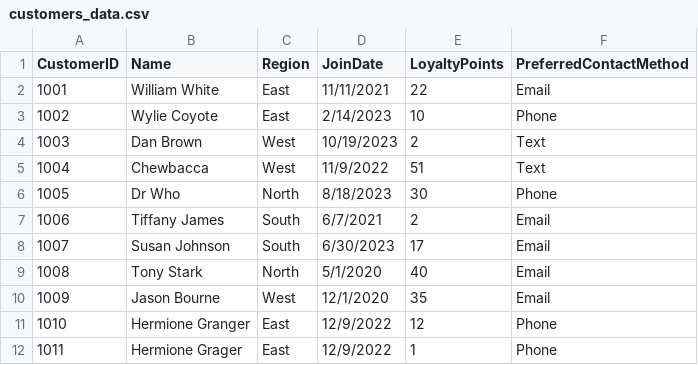
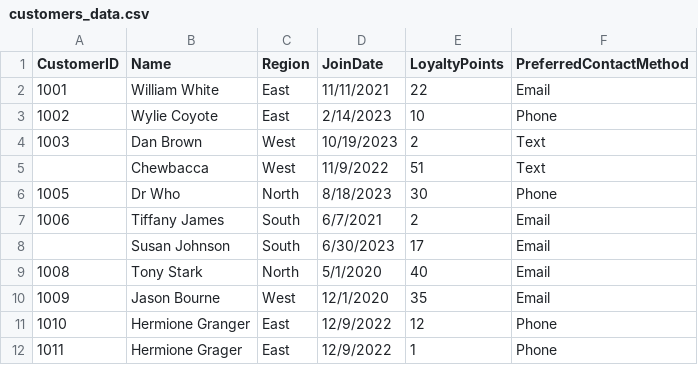
Before and after one commit to bjdawson23/smart-store-branton, a CSV file: data/raw/customers_data.csv, drawn as a sheet.

```diff
--- a/data/raw/customers_data.csv
+++ b/data/raw/customers_data.csv
@@ -4,6 +4,6 @@ CustomerID,Name,Region,JoinDate,LoyaltyPoints,PreferredContactMethod
 1003,Dan Brown,West,10/19/2023,2,Text
-1004,Chewbacca,West,11/9/2022,51,Text
+,Chewbacca,West,11/9/2022,51,Text
 1005,Dr Who,North,8/18/2023,30,Phone
 1006,Tiffany James,South,6/7/2021,2,Email
-1007,Susan Johnson,South,6/30/2023,17,Email
+,Susan Johnson,South,6/30/2023,17,Email
 1008,Tony Stark,North,5/1/2020,40,Email
```
Also changed, not shown: data/raw/products_data.csv, data/raw/sales_data.csv, 11 other files.
